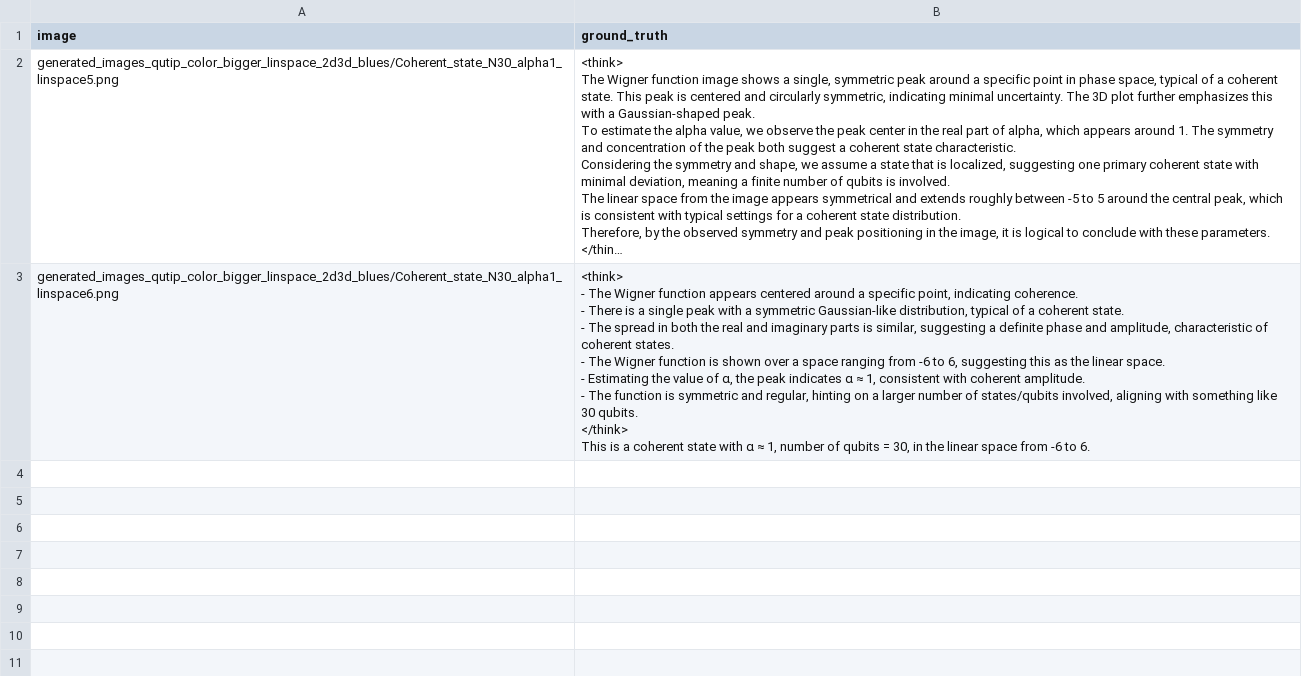
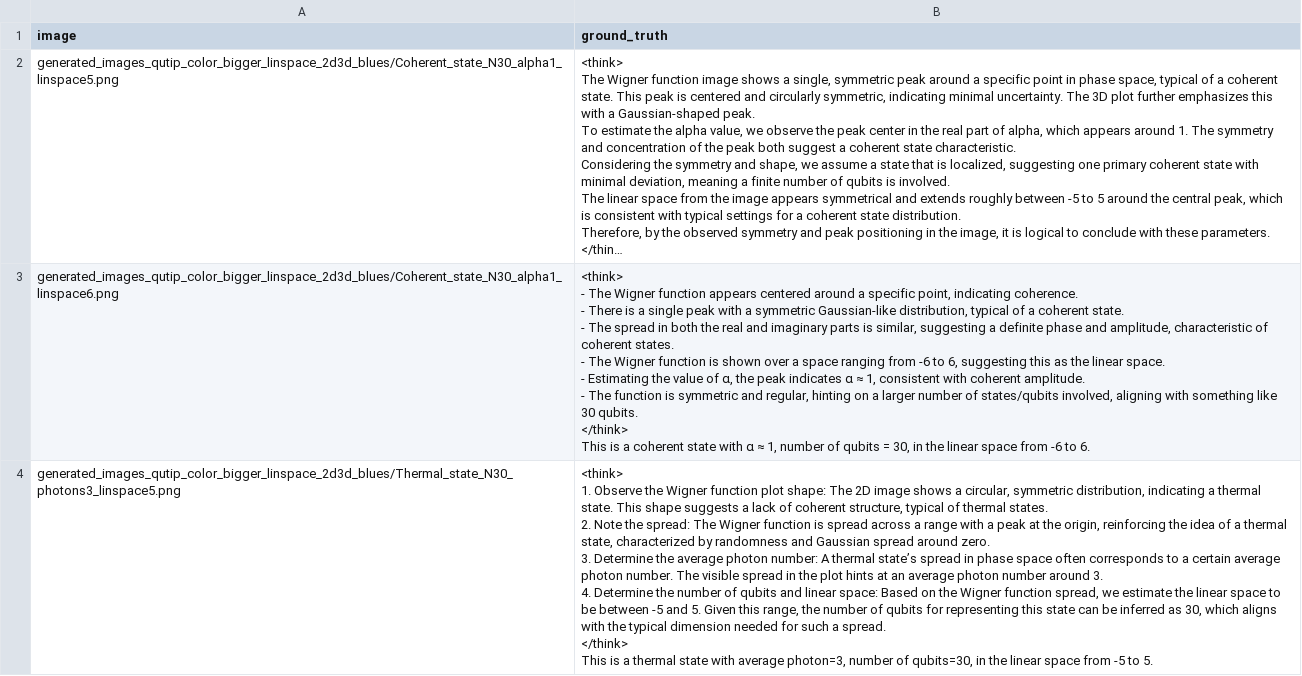
Before and after one commit to AnasMSN/QuantumLM, a CSV file: test_output_wigner_analysis_results.csv, drawn as a sheet; only a part is shown; long unchanged cells end in …; ↵ is a line break in a cell; the diff covers the shown part only; the diff names each change by its address in the sheet, - before the commit and + after, or states it on an @@ line.

Commit message:
start: thermal state init

```diff
--- a/test_output_wigner_analysis_results.csv
+++ b/test_output_wigner_analysis_results.csv
+row 4: generated_images_qutip_color_bigger_linspace_2d3d_blues/Thermal_state_N30_photons3_linspace5.png | <think> ↵ 1. Observe the Wigner function plot shape: The 2D image shows a circular, symmetric distribution, indicating a thermal state. This shape suggests a lack of coherent structure, typical of thermal states. ↵ 2. Note the spread: The Wigner function is spread across a range with a peak at the origin, reinforcing the idea of a thermal state, characterized by randomness and Gaussian spread around zero. ↵ 3. Determine the average photon number: A thermal state’s spread in phase space often corresponds to a certain average photon number. The visible spread in the plot hints at an average photon number around 3. ↵ 4. Determine the number of qubits and linear space: Based on the Wigner function spread, we estimate the linear space to be between -5 and 5. Given this range, the number of qubits for representing this state can be inferred as 30, which aligns with the typical dimension needed for such a spread. ↵ </think> ↵ This is a thermal state with average photon=3, number of qubits=30, in the linear space from -5 to 5.
```
Also changed, not shown: 1 added row elsewhere in this file, 4 other files.
